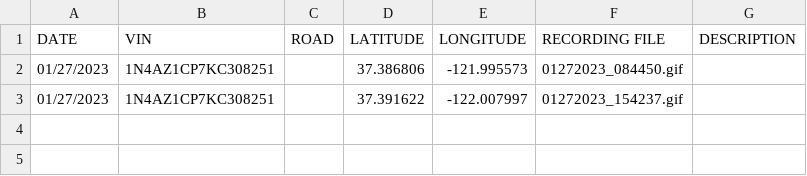
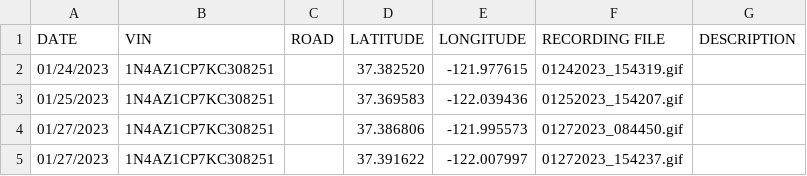
Before and after one commit to twintersx/de_report_gui, a CSV file: reports.csv, drawn as a sheet.

```diff
--- a/reports.csv
+++ b/reports.csv
@@ -1,2 +1,4 @@
 DATE,VIN,ROAD,LATITUDE,LONGITUDE,RECORDING FILE,DESCRIPTION
+01/24/2023,1N4AZ1CP7KC308251,,37.382520,-121.977615,01242023_154319.gif,
+01/25/2023,1N4AZ1CP7KC308251,,37.369583,-122.039436,01252023_154207.gif,
 01/27/2023,1N4AZ1CP7KC308251,,37.386806,-121.995573,01272023_084450.gif,
```
Also changed, not shown: 2 other files.
